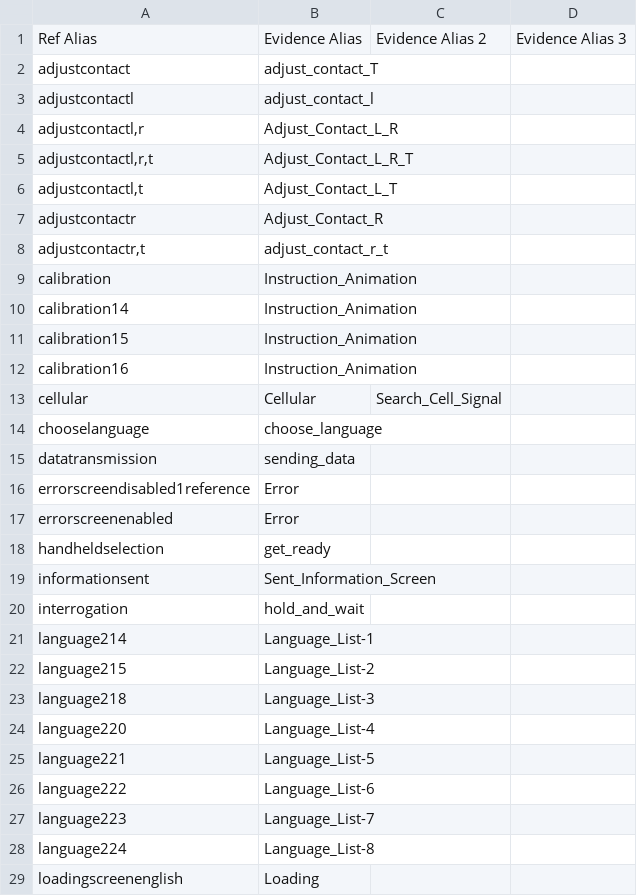
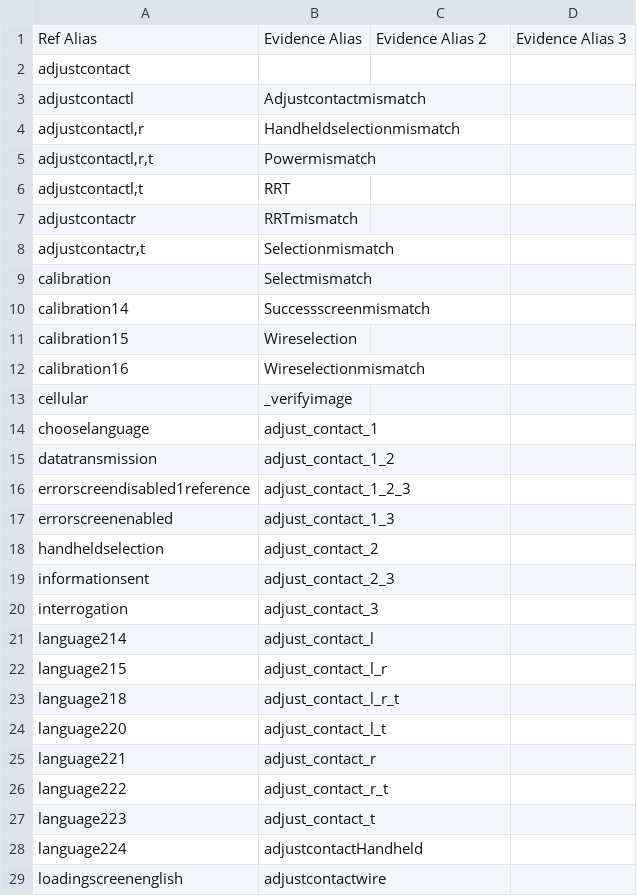
Before and after one commit to Teera401/image_compare_app, a CSV file: conf/alias_mapping.csv, drawn as a sheet; only a part is shown; the diff covers the shown part only.

```diff
--- a/conf/alias_mapping.csv
+++ b/conf/alias_mapping.csv
@@ -1,29 +1,29 @@
 Ref Alias,Evidence Alias,Evidence Alias 2,Evidence Alias 3
-adjustcontact,adjust_contact_T,,
-adjustcontactl,adjust_contact_l,,
-"adjustcontactl,r",Adjust_Contact_L_R,,
-"adjustcontactl,r,t",Adjust_Contact_L_R_T,,
-"adjustcontactl,t",Adjust_Contact_L_T,,
-adjustcontactr,Adjust_Contact_R,,
-"adjustcontactr,t",adjust_contact_r_t,,
-calibration,Instruction_Animation,,
-calibration14,Instruction_Animation,,
-calibration15,Instruction_Animation,,
-calibration16,Instruction_Animation,,
-cellular,Cellular,Search_Cell_Signal,
-chooselanguage,choose_language,,
-datatransmission,sending_data,,
-errorscreendisabled1reference,Error,,
-errorscreenenabled,Error,,
-handheldselection,get_ready,,
-informationsent,Sent_Information_Screen,,
-interrogation,hold_and_wait,,
-language214,Language_List-1,,
-language215,Language_List-2,,
-language218,Language_List-3,,
-language220,Language_List-4,,
-language221,Language_List-5,,
-language222,Language_List-6,,
-language223,Language_List-7,,
-language224,Language_List-8,,
-loadingscreenenglish,Loading,,
+adjustcontact,,,
+adjustcontactl,Adjustcontactmismatch,,
+"adjustcontactl,r",Handheldselectionmismatch,,
+"adjustcontactl,r,t",Powermismatch,,
+"adjustcontactl,t",RRT,,
+adjustcontactr,RRTmismatch,,
+"adjustcontactr,t",Selectionmismatch,,
+calibration,Selectmismatch,,
+calibration14,Successscreenmismatch,,
+calibration15,Wireselection,,
+calibration16,Wireselectionmismatch,,
+cellular,_verifyimage,,
+chooselanguage,adjust_contact_1,,
+datatransmission,adjust_contact_1_2,,
+errorscreendisabled1reference,adjust_contact_1_2_3,,
+errorscreenenabled,adjust_contact_1_3,,
+handheldselection,adjust_contact_2,,
+informationsent,adjust_contact_2_3,,
+interrogation,adjust_contact_3,,
+language214,adjust_contact_l,,
+language215,adjust_contact_l_r,,
+language218,adjust_contact_l_r_t,,
+language220,adjust_contact_l_t,,
+language221,adjust_contact_r,,
+language222,adjust_contact_r_t,,
+language223,adjust_contact_t,,
+language224,adjustcontactHandheld,,
+loadingscreenenglish,adjustcontactwire,,
```
Also changed, not shown: 29 added rows and 30 edited cells elsewhere in this file, 4 other files.
